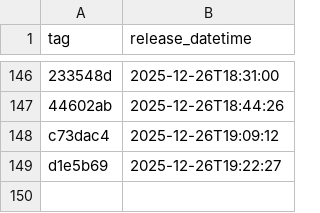
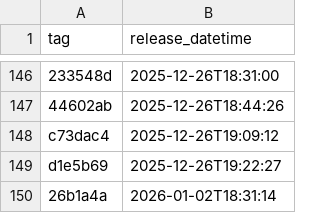
Before and after one commit to NHSDigital/eps-assist-me, a CSV file: _data/dev_deployments.csv, drawn as a sheet; only a part is shown, gaps mark what is left out.

```diff
--- a/_data/dev_deployments.csv
+++ b/_data/dev_deployments.csv
@@ -149 +149,2 @@ c73dac4,2025-12-26T19:09:12
 d1e5b69,2025-12-26T19:22:27
+26b1a4a,2026-01-02T18:31:14
```
Also changed, not shown: 1 other file.
